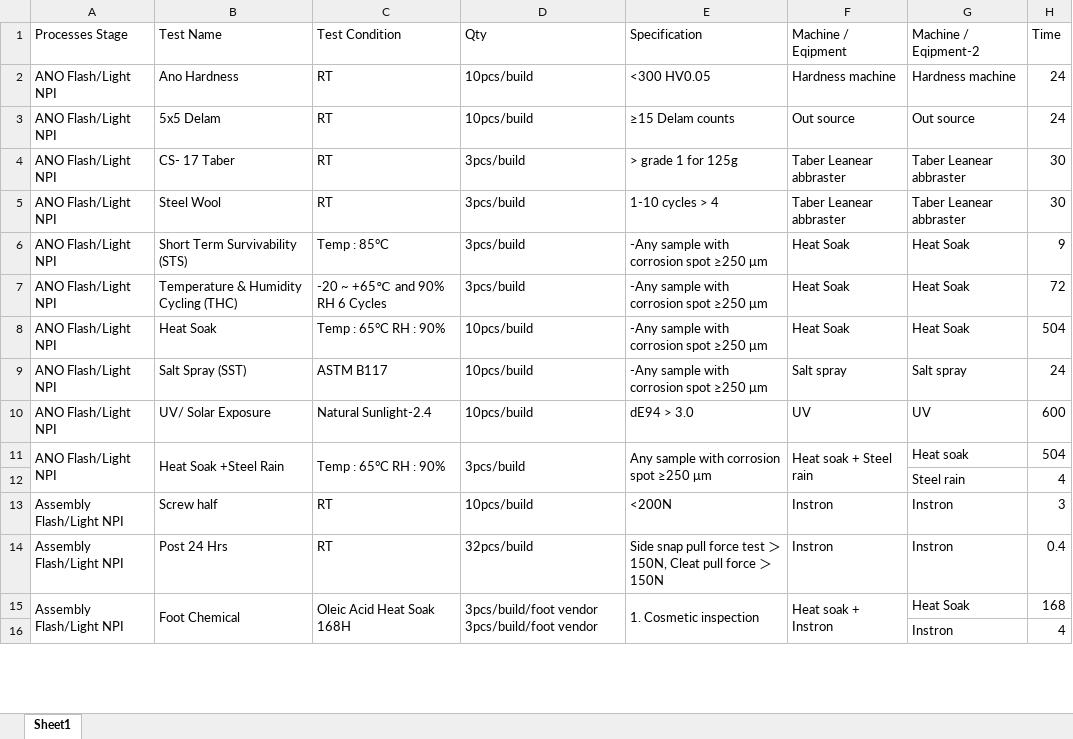
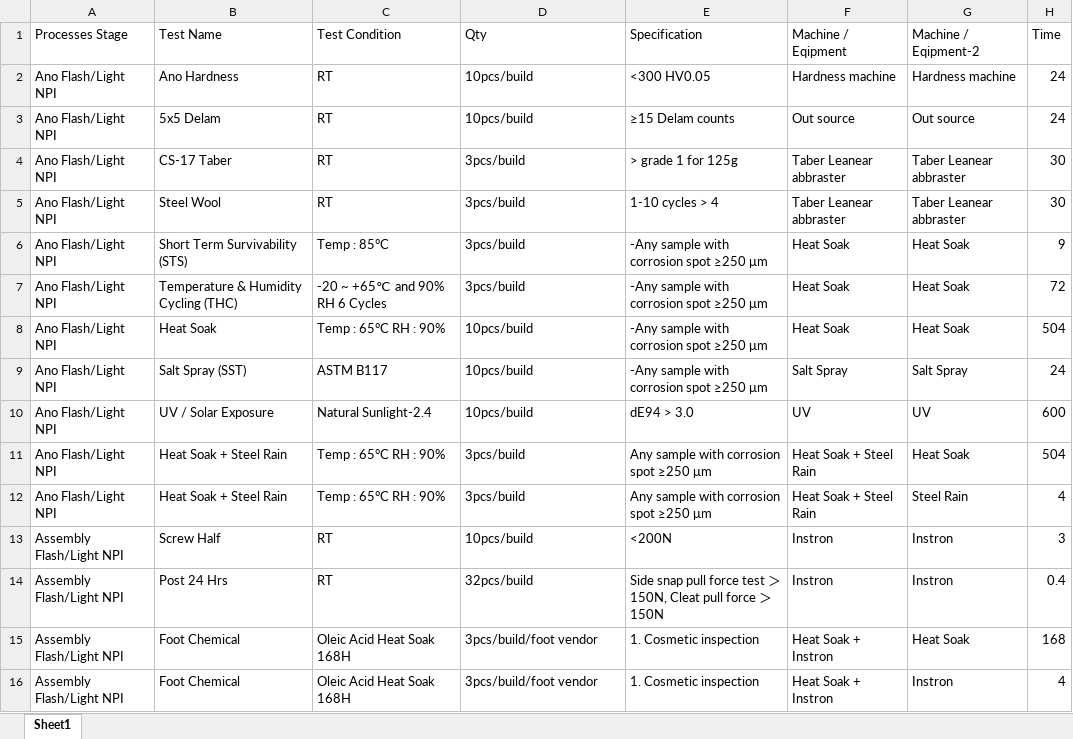
Before and after one commit to GWC-Data/aequs_frontend, an Excel workbook: public/master_sheet.xlsx, sheet Sheet1, drawn as a sheet; only a part is shown; values as stored, in another font and other column widths than the file's, no cell formats; table styles not drawn; removed rows and columns are numbered as before the commit, all else as after; the diff covers the shown part only; the diff names each change by its address in the sheet, - before the commit and + after, or states it on an @@ line.

```diff
--- a/public/master_sheet.xlsx (sheet Sheet1)
+++ b/public/master_sheet.xlsx (sheet Sheet1)
-A2:A11 (Processes Stage): ANO Flash/Light NPI
+A2:A11 (Processes Stage): Ano Flash/Light NPI
-B4 (Test Name): CS- 17 Taber
+B4 (Test Name): CS-17 Taber
-F9 (Machine / Eqipment): Salt spray
+F9 (Machine / Eqipment): Salt Spray
-G9 (Machine / Eqipment-2): Salt spray
+G9 (Machine / Eqipment-2): Salt Spray
-B10 (Test Name): UV/ Solar Exposure
+B10 (Test Name): UV / Solar Exposure
-A11:A12 merged
-B11 (Test Name): Heat Soak +Steel Rain
+B11 (Test Name): Heat Soak + Steel Rain
-B11:B12 merged
-C11:C12 merged
-D11:D12 merged
-E11:E12 merged
-F11 (Machine / Eqipment): Heat soak + Steel rain
+F11 (Machine / Eqipment): Heat Soak + Steel Rain
-F11:F12 merged
-G11 (Machine / Eqipment-2): Heat soak
+G11 (Machine / Eqipment-2): Heat Soak
-row 12:  |  |  |  |  |  | Steel rain | 4
+row 12: Ano Flash/Light NPI | Heat Soak + Steel Rain | Temp : 65°C RH : 90% | 3pcs/build | Any sample with corrosion spot ≥250 μm | Heat Soak + Steel Rain | Steel Rain | 4
-B13 (Test Name): Screw half
+B13 (Test Name): Screw Half
-A15:A16 merged
-B15:B16 merged
-C15:C16 merged
-D15 (Qty): 3pcs/build/foot vendor 3pcs/build/foot vendor
+D15 (Qty): 3pcs/build/foot vendor
-D15:D16 merged
-E15:E16 merged
-F15 (Machine / Eqipment): Heat soak + Instron
+F15 (Machine / Eqipment): Heat Soak + Instron
-F15:F16 merged
-row 16:  |  |  |  |  |  | Instron | 4
+row 16: Assembly Flash/Light NPI | Foot Chemical | Oleic Acid Heat Soak 168H | 3pcs/build/foot vendor | 1. Cosmetic inspection | Heat Soak + Instron | Instron | 4
```
Also changed, not shown: 19 added rows, 19 removed rows, 188 edited cells and merged cells elsewhere in this sheet, cell formats, formulas that keep their value, 5 other files.
